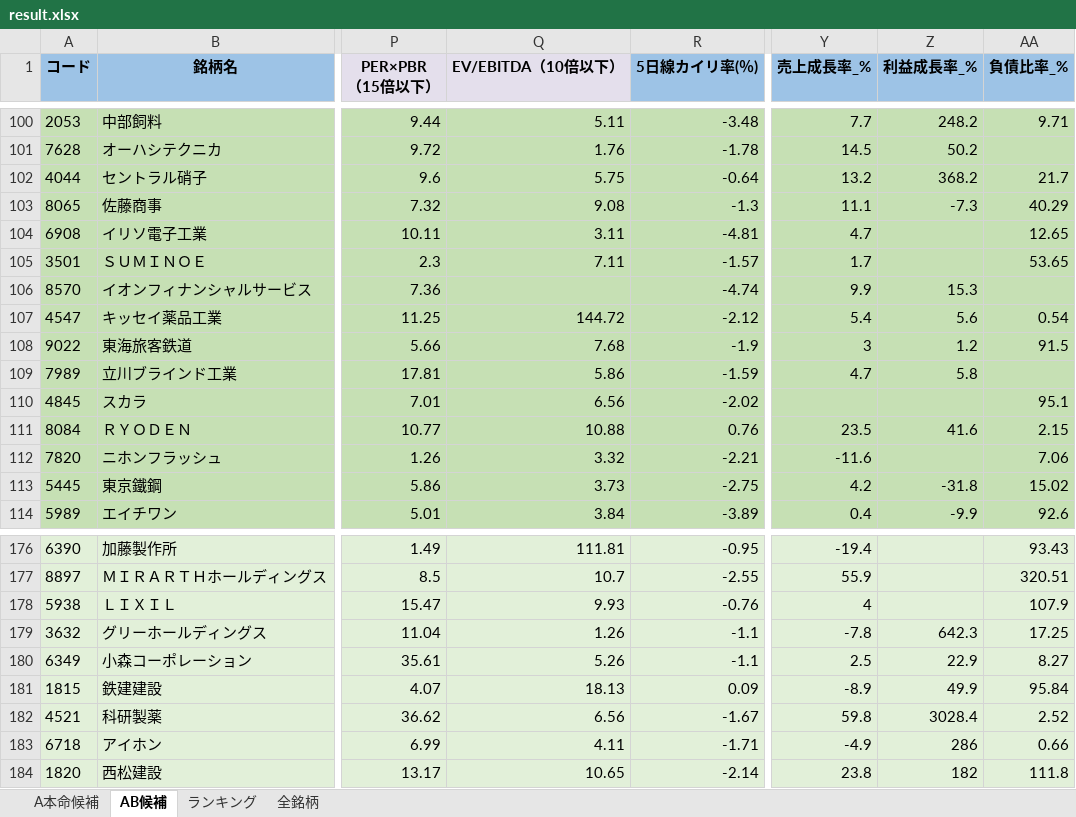
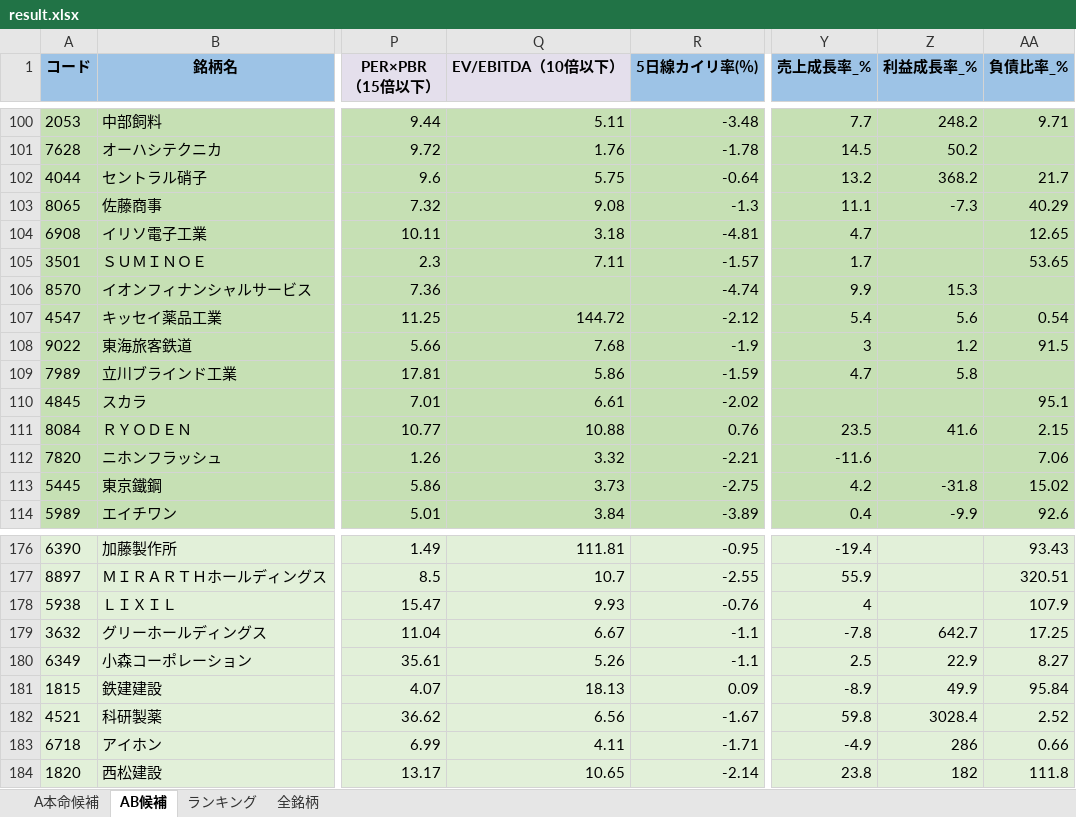
Before and after one commit to ku0909/screening, an Excel workbook: result.xlsx, sheet AB候補, drawn as a sheet; only a part is shown, gaps mark what is left out; values as stored, in another font and other column widths than the file's, no borders; the diff names each change by its address in the sheet, - before the commit and + after, or states it on an @@ line.

```diff
--- a/result.xlsx (sheet AB候補)
+++ b/result.xlsx (sheet AB候補)
-Q104 (EV/EBITDA（10倍以下）): 3.11
+Q104 (EV/EBITDA（10倍以下）): 3.18
-Q110 (EV/EBITDA（10倍以下）): 6.56
+Q110 (EV/EBITDA（10倍以下）): 6.61
-Q179 (EV/EBITDA（10倍以下）): 1.26
+Q179 (EV/EBITDA（10倍以下）): 6.67
-Z179 (利益成長率_%): 642.3
+Z179 (利益成長率_%): 642.7
```
Also changed, not shown: sheet 全銘柄, sheet A本命候補, 1 other file.
